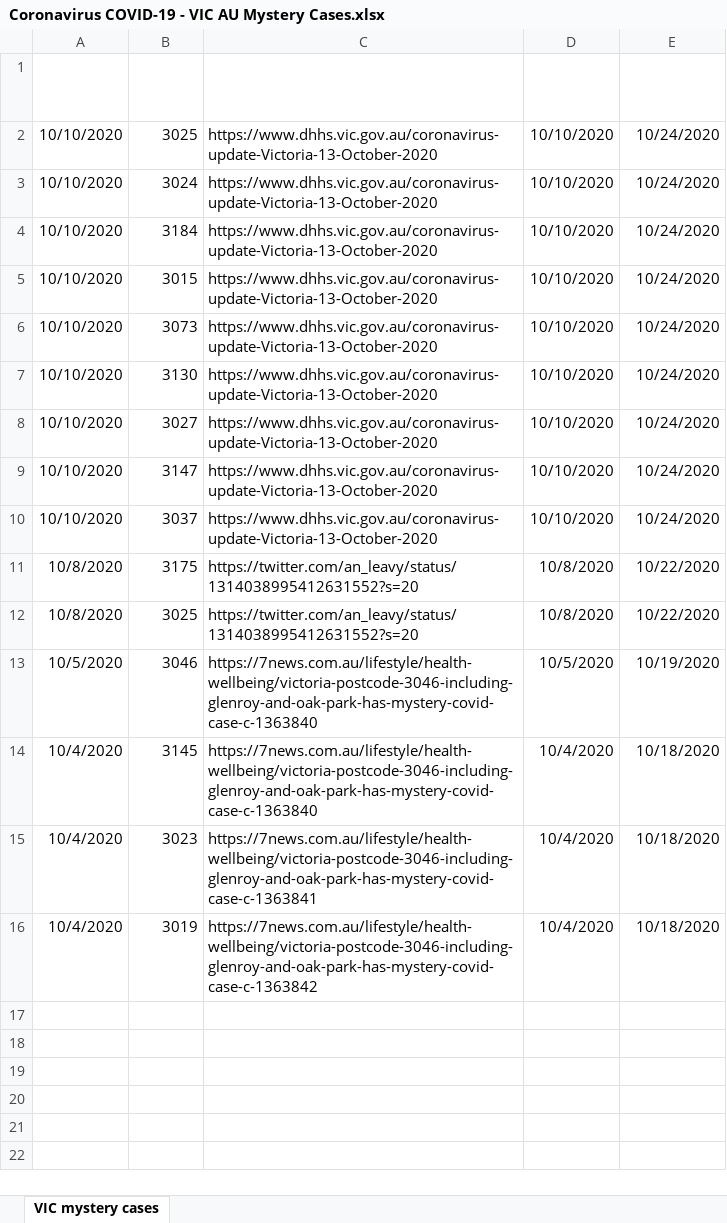
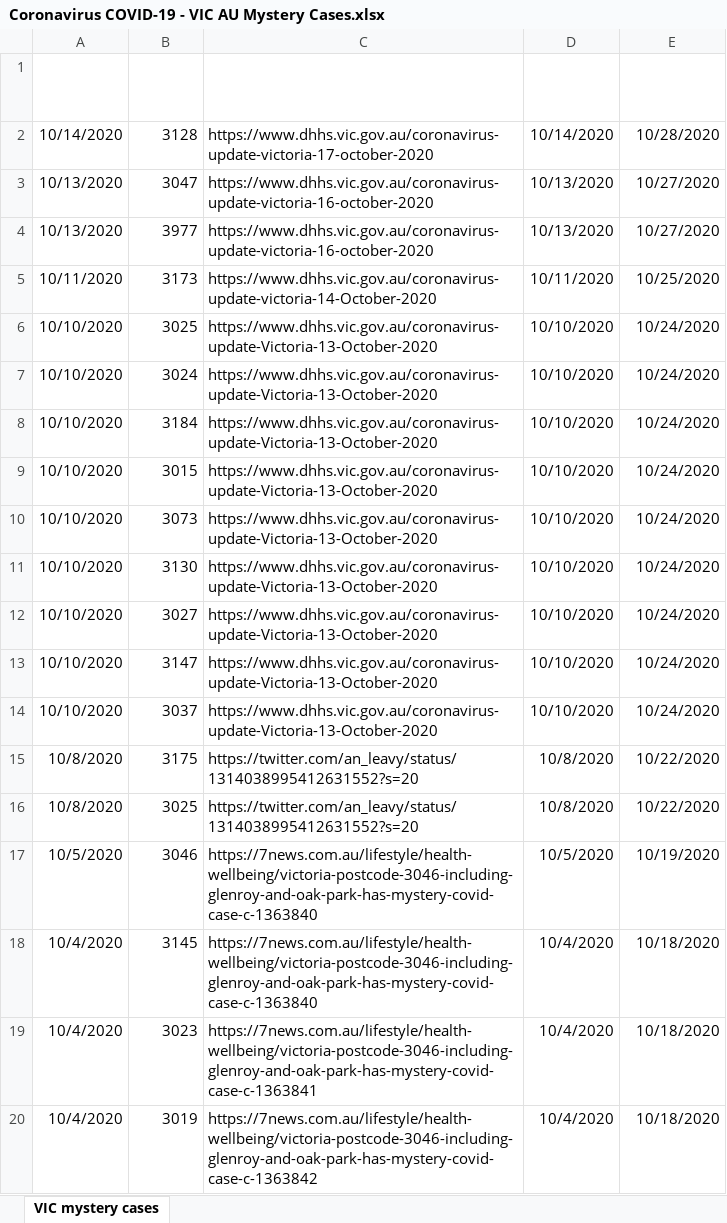
Before and after one commit to Mike-Honey/covid-19-vic-au, an Excel workbook: Coronavirus COVID-19 - VIC AU Mystery Cases.xlsx, sheet VIC mystery cases, drawn as a sheet; values as stored, in another font and other column widths than the file's, no borders; table styles not drawn; the diff names each change by its address in the sheet, - before the commit and + after, or states it on an @@ line.

```diff
--- a/Coronavirus COVID-19 - VIC AU Mystery Cases.xlsx (sheet VIC mystery cases)
+++ b/Coronavirus COVID-19 - VIC AU Mystery Cases.xlsx (sheet VIC mystery cases)
+row 2: 10/14/2020 | 3128 | https://www.dhhs.vic.gov.au/coronavirus-update-victoria-17-october-2020 | 10/14/2020 | 10/28/2020
+row 3: 10/13/2020 | 3047 | https://www.dhhs.vic.gov.au/coronavirus-update-victoria-16-october-2020 | 10/13/2020 | 10/27/2020
+row 4: 10/13/2020 | 3977 | https://www.dhhs.vic.gov.au/coronavirus-update-victoria-16-october-2020 | 10/13/2020 | 10/27/2020
+row 5: 10/11/2020 | 3173 | https://www.dhhs.vic.gov.au/coronavirus-update-victoria-14-October-2020 | 10/11/2020 | 10/25/2020
```
Also changed, not shown: Coronavirus COVID-19 - VIC AU Exposure sites.xlsx, 1 other file.
